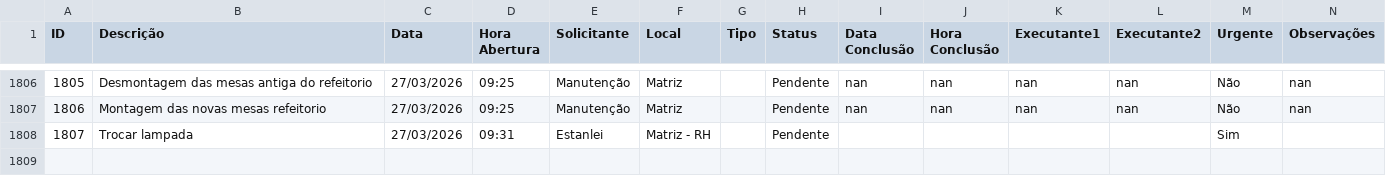
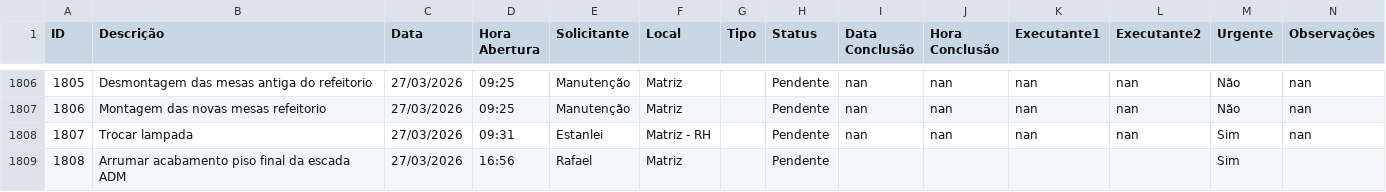
Before and after one commit to vilelarobson0971/os_manut, a CSV file: ordens_servico.csv, drawn as a sheet; only a part is shown, gaps mark what is left out; the diff names each change by its address in the sheet, - before the commit and + after, or states it on an @@ line.

Commit message:
Atualização automática do sistema de OS

```diff
--- a/ordens_servico.csv
+++ b/ordens_servico.csv
-I1808 (Data Conclusão): (empty)
+I1808 (Data Conclusão): nan
-J1808 (Hora Conclusão): (empty)
+J1808 (Hora Conclusão): nan
-K1808 (Executante1): (empty)
+K1808 (Executante1): nan
-L1808 (Executante2): (empty)
+L1808 (Executante2): nan
-N1808 (Observações): (empty)
+N1808 (Observações): nan
+row 1809: 1808 | Arrumar acabamento piso final da escada ADM | 27/03/2026 | 16:56 | Rafael | Matriz |  | Pendente |  |  |  |  | Sim
```
